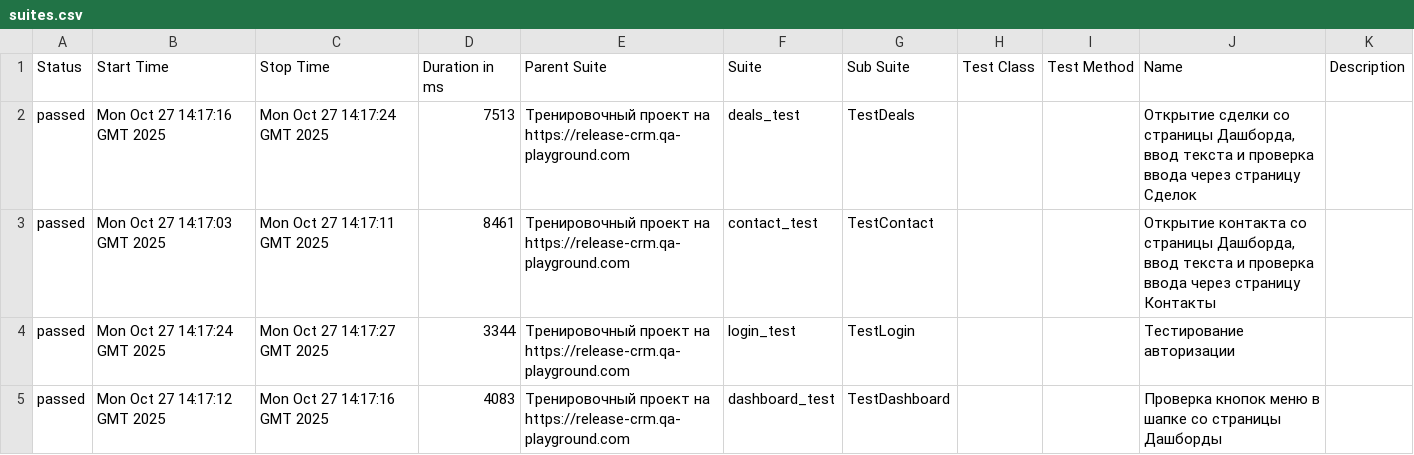
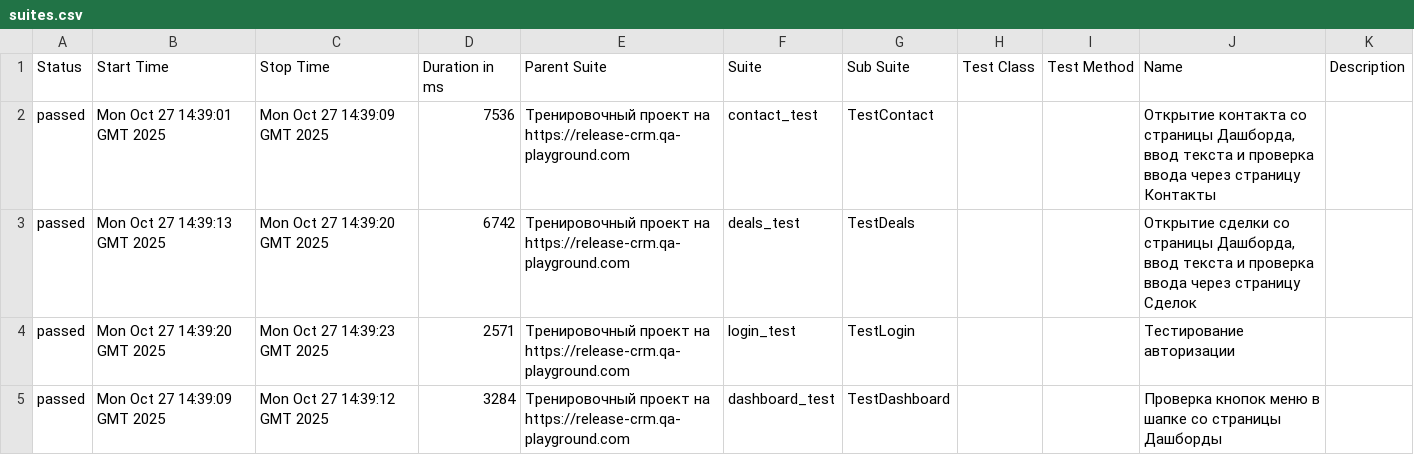
Before and after one commit to yaroslav1171717/Page_Object_Model_DZ, a CSV file: data/suites.csv, drawn as a sheet.

```diff
--- a/data/suites.csv
+++ b/data/suites.csv
@@ -1,5 +1,5 @@
 "Status","Start Time","Stop Time","Duration in ms","Parent Suite","Suite","Sub Suite","Test Class","Test Method","Name","Description"
-"passed","Mon Oct 27 14:17:16 GMT 2025","Mon Oct 27 14:17:24 GMT 2025","7513","Тренировочный проект на https://release-crm.qa-playground.com","deals_test","TestDeals","","","Открытие сделки со страницы Дашборда, ввод текста и проверка ввода через страницу Сделок",""
-"passed","Mon Oct 27 14:17:03 GMT 2025","Mon Oct 27 14:17:11 GMT 2025","8461","Тренировочный проект на https://release-crm.qa-playground.com","contact_test","TestContact","","","Открытие контакта со страницы Дашборда, ввод текста и проверка ввода через страницу Контакты",""
-"passed","Mon Oct 27 14:17:24 GMT 2025","Mon Oct 27 14:17:27 GMT 2025","3344","Тренировочный проект на https://release-crm.qa-playground.com","login_test","TestLogin","","","Тестирование авторизации",""
-"passed","Mon Oct 27 14:17:12 GMT 2025","Mon Oct 27 14:17:16 GMT 2025","4083","Тренировочный проект на https://release-crm.qa-playground.com","dashboard_test","TestDashboard","","","Проверка кнопок меню в шапке со страницы Дашборды",""
+"passed","Mon Oct 27 14:39:01 GMT 2025","Mon Oct 27 14:39:09 GMT 2025","7536","Тренировочный проект на https://release-crm.qa-playground.com","contact_test","TestContact","","","Открытие контакта со страницы Дашборда, ввод текста и проверка ввода через страницу Контакты",""
+"passed","Mon Oct 27 14:39:13 GMT 2025","Mon Oct 27 14:39:20 GMT 2025","6742","Тренировочный проект на https://release-crm.qa-playground.com","deals_test","TestDeals","","","Открытие сделки со страницы Дашборда, ввод текста и проверка ввода через страницу Сделок",""
+"passed","Mon Oct 27 14:39:20 GMT 2025","Mon Oct 27 14:39:23 GMT 2025","2571","Тренировочный проект на https://release-crm.qa-playground.com","login_test","TestLogin","","","Тестирование авторизации",""
+"passed","Mon Oct 27 14:39:09 GMT 2025","Mon Oct 27 14:39:12 GMT 2025","3284","Тренировочный проект на https://release-crm.qa-playground.com","dashboard_test","TestDashboard","","","Проверка кнопок меню в шапке со страницы Дашборды",""
```
Also changed, not shown: 22 other files.
